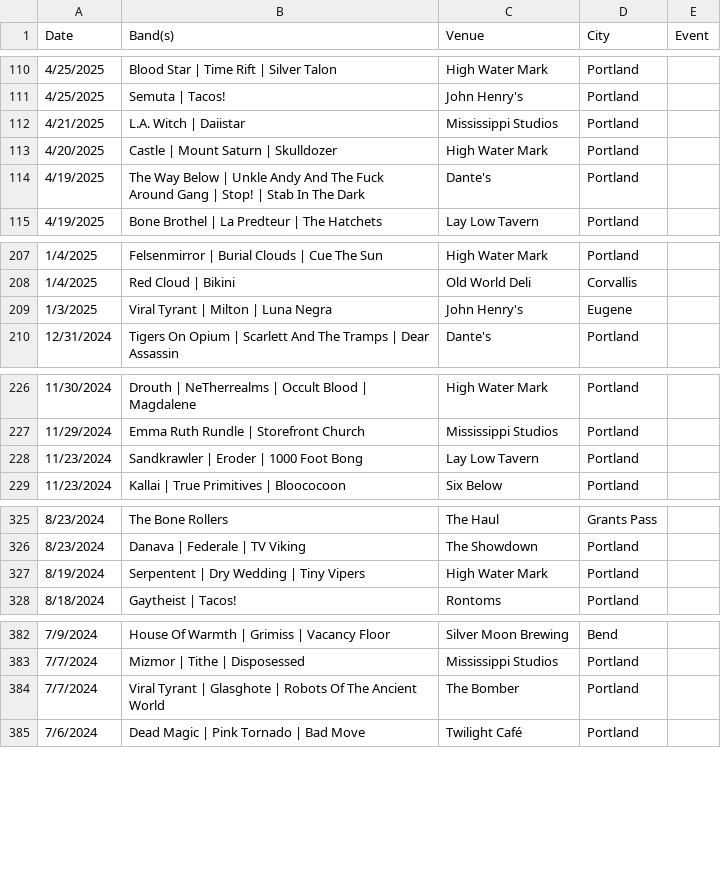
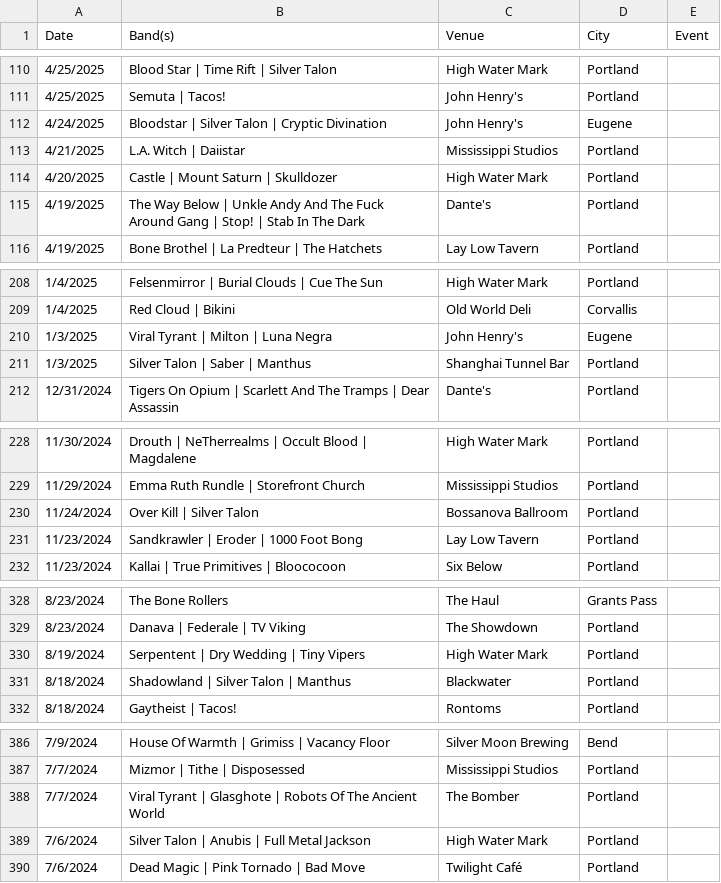
Before and after one commit to spencer-haley/oregondoom, a CSV file: public/OregonDoomShowChronicling.csv, drawn as a sheet; only a part is shown, gaps mark what is left out; the diff covers the shown part only.

```diff
--- a/public/OregonDoomShowChronicling.csv
+++ b/public/OregonDoomShowChronicling.csv
@@ -111,2 +111,3 @@
 4/25/2025,Semuta | Tacos!,John Henry's,Portland,
+4/24/2025,Bloodstar | Silver Talon | Cryptic Divination,John Henry's,Eugene,
 4/21/2025,L.A. Witch | Daiistar,Mississippi Studios,Portland,
@@ -209,2 +210,3 @@
 1/3/2025,Viral Tyrant | Milton | Luna Negra,John Henry's,Eugene,
+1/3/2025,Silver Talon | Saber | Manthus,Shanghai Tunnel Bar,Portland,
 12/31/2024,Tigers On Opium | Scarlett And The Tramps | Dear Assassin,Dante's,Portland,
@@ -227,2 +229,3 @@
 11/29/2024,Emma Ruth Rundle | Storefront Church,Mississippi Studios,Portland,
+11/24/2024,Over Kill | Silver Talon,Bossanova Ballroom,Portland,
 11/23/2024,Sandkrawler | Eroder | 1000 Foot Bong,Lay Low Tavern,Portland,
@@ -327,2 +330,3 @@
 8/19/2024,Serpentent | Dry Wedding | Tiny Vipers,High Water Mark,Portland,
+8/18/2024,Shadowland | Silver Talon | Manthus,Blackwater,Portland,
 8/18/2024,Gaytheist | Tacos!,Rontoms,Portland,
@@ -384,2 +388,3 @@
 7/7/2024,Viral Tyrant | Glasghote | Robots Of The Ancient World,The Bomber,Portland,
+7/6/2024,Silver Talon | Anubis | Full Metal Jackson,High Water Mark,Portland,
 7/6/2024,Dead Magic | Pink Tornado | Bad Move,Twilight Café,Portland,
```
Also changed, not shown: 6 added rows elsewhere in this file, 3 other files.
